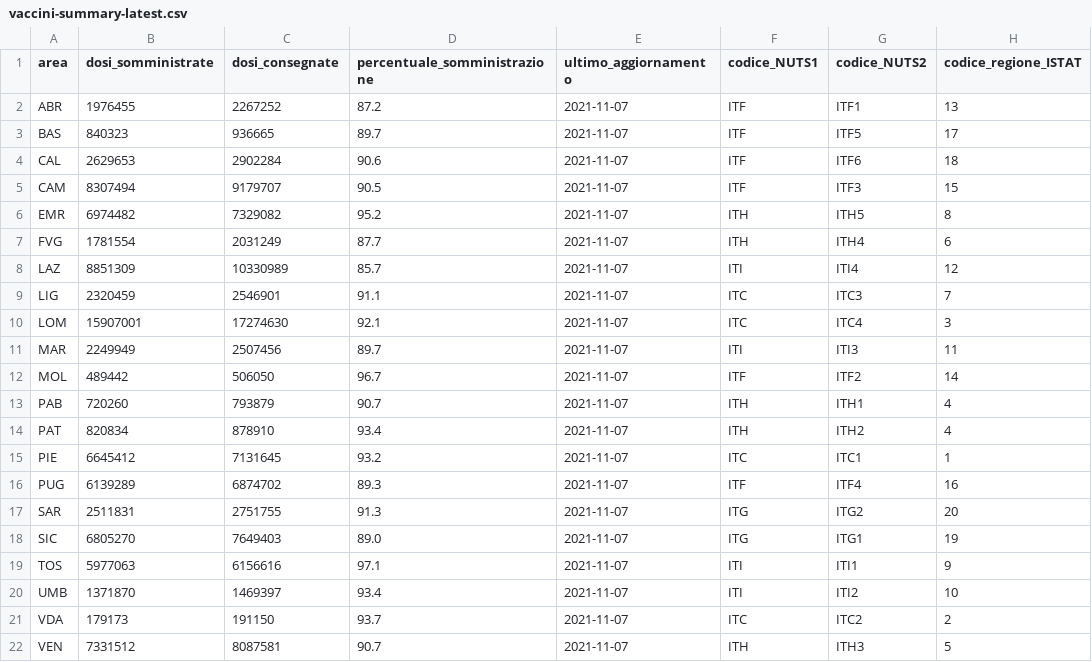
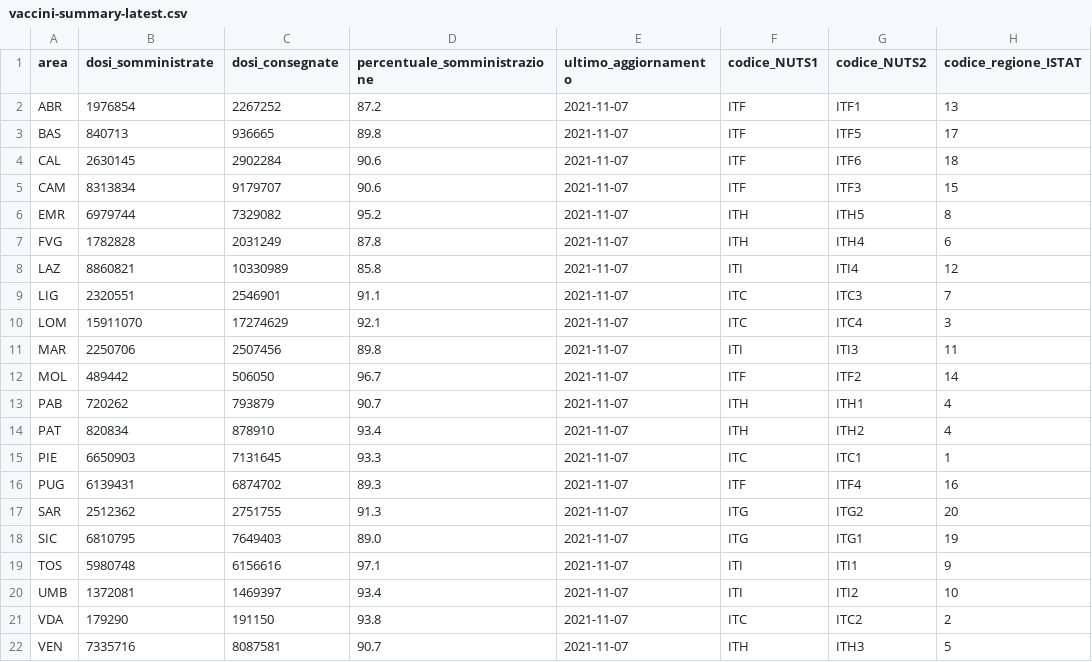
Before and after one commit to italia/covid19-opendata-vaccini, a CSV file: dati/vaccini-summary-latest.csv, drawn as a sheet; only a part is shown; the diff names each change by its address in the sheet, - before the commit and + after, or states it on an @@ line.

```diff
--- a/dati/vaccini-summary-latest.csv
+++ b/dati/vaccini-summary-latest.csv
-B2 (dosi_somministrate): 1976455
+B2 (dosi_somministrate): 1976854
-B3 (dosi_somministrate): 840323
+B3 (dosi_somministrate): 840713
-D3 (percentuale_somministrazione): 89.7
+D3 (percentuale_somministrazione): 89.8
-B4 (dosi_somministrate): 2629653
+B4 (dosi_somministrate): 2630145
-B5 (dosi_somministrate): 8307494
+B5 (dosi_somministrate): 8313834
-D5 (percentuale_somministrazione): 90.5
+D5 (percentuale_somministrazione): 90.6
-B6 (dosi_somministrate): 6974482
+B6 (dosi_somministrate): 6979744
-B7 (dosi_somministrate): 1781554
+B7 (dosi_somministrate): 1782828
-D7 (percentuale_somministrazione): 87.7
+D7 (percentuale_somministrazione): 87.8
-B8 (dosi_somministrate): 8851309
+B8 (dosi_somministrate): 8860821
-D8 (percentuale_somministrazione): 85.7
+D8 (percentuale_somministrazione): 85.8
-B9 (dosi_somministrate): 2320459
+B9 (dosi_somministrate): 2320551
-B10 (dosi_somministrate): 15907001
+B10 (dosi_somministrate): 15911070
-C10 (dosi_consegnate): 17274630
+C10 (dosi_consegnate): 17274629
-B11 (dosi_somministrate): 2249949
+B11 (dosi_somministrate): 2250706
-D11 (percentuale_somministrazione): 89.7
+D11 (percentuale_somministrazione): 89.8
-B13 (dosi_somministrate): 720260
+B13 (dosi_somministrate): 720262
-B15 (dosi_somministrate): 6645412
+B15 (dosi_somministrate): 6650903
-D15 (percentuale_somministrazione): 93.2
+D15 (percentuale_somministrazione): 93.3
-B16 (dosi_somministrate): 6139289
+B16 (dosi_somministrate): 6139431
-B17 (dosi_somministrate): 2511831
+B17 (dosi_somministrate): 2512362
-B18 (dosi_somministrate): 6805270
+B18 (dosi_somministrate): 6810795
-B19 (dosi_somministrate): 5977063
+B19 (dosi_somministrate): 5980748
-B20 (dosi_somministrate): 1371870
+B20 (dosi_somministrate): 1372081
-B21 (dosi_somministrate): 179173
+B21 (dosi_somministrate): 179290
-D21 (percentuale_somministrazione): 93.7
+D21 (percentuale_somministrazione): 93.8
-B22 (dosi_somministrate): 7331512
+B22 (dosi_somministrate): 7335716
```
Also changed, not shown: dati/anagrafica-vaccini-summary-latest.csv, dati/consegne-vaccini-latest.csv, 7 other files.
